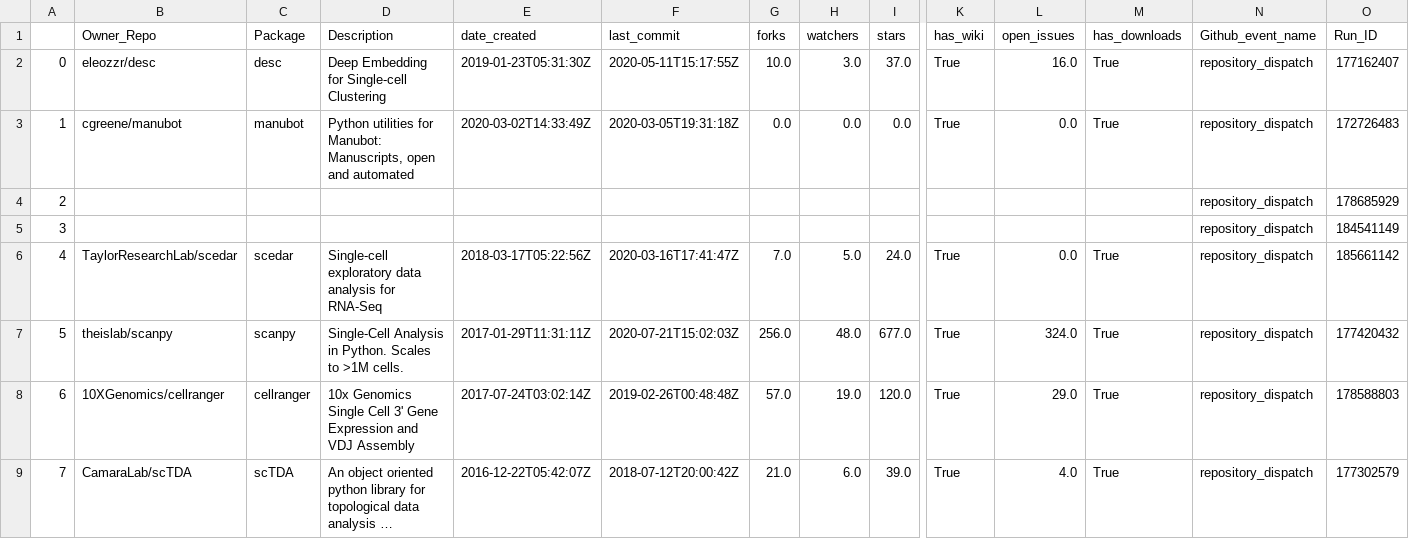
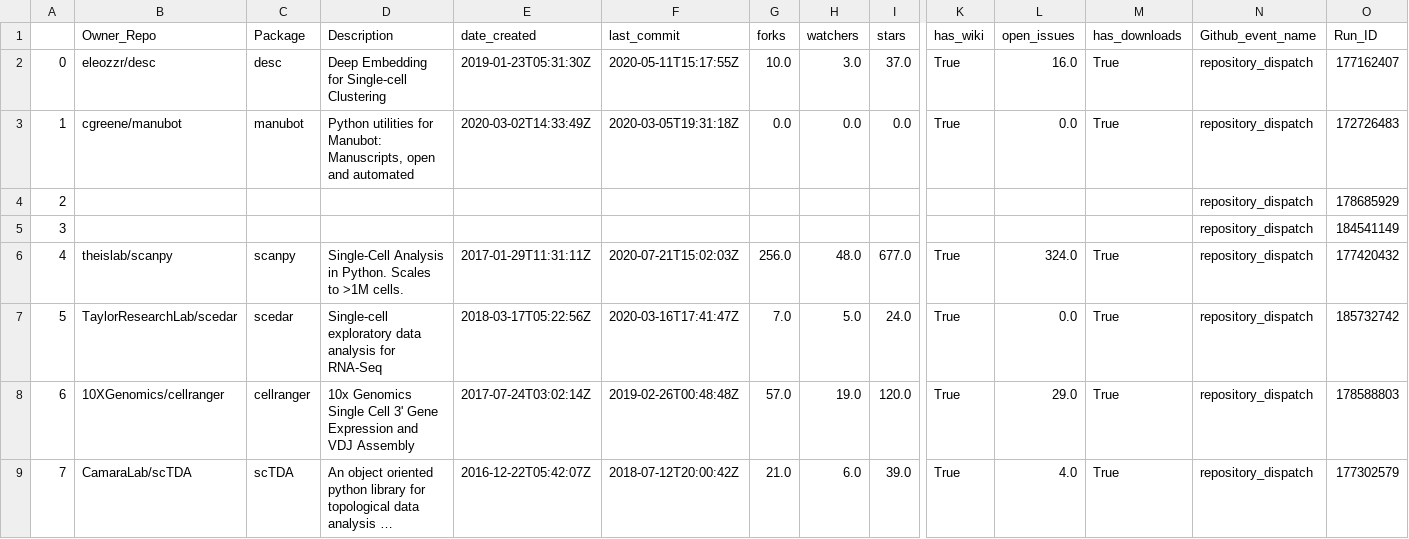
Before and after one commit to benstear/biopypir_logs, a CSV file: original_order.csv, drawn as a sheet; only a part is shown, gaps mark what is left out; long unchanged cells end in …; removed rows and columns are numbered as before the commit, all else as after; rows hold the shown columns only; the diff names each change by its address in the sheet, - before the commit and + after, or states it on an @@ line.

```diff
--- a/original_order.csv
+++ b/original_order.csv
-row 6: 4 | TaylorResearchLab/scedar | scedar | Single-cell exploratory data analysis for RNA-Seq | 2018-03-17T05:22:56Z | 2020-03-16T17:41:47Z | 7.0 | 5.0 | 24.0 | True | 0.0 | True | repository_dispatch | 185661142
@@ column A renumbered in row 6 @@
+row 7: 5 | TaylorResearchLab/scedar | scedar | Single-cell exploratory data analysis for RNA-Seq | 2018-03-17T05:22:56Z | 2020-03-16T17:41:47Z | 7.0 | 5.0 | 24.0 | True | 0.0 | True | repository_dispatch | 185732742
```
Also changed, not shown: log_matrix.csv, reordered.csv, 3 other files.
